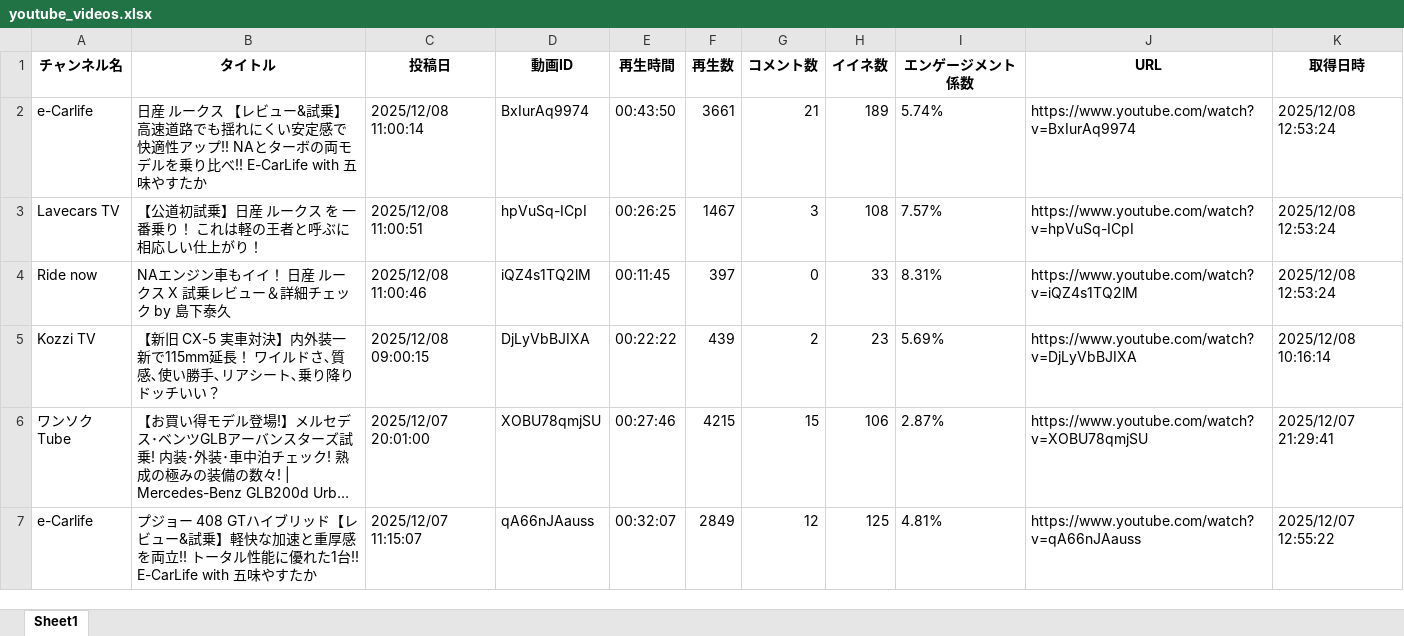
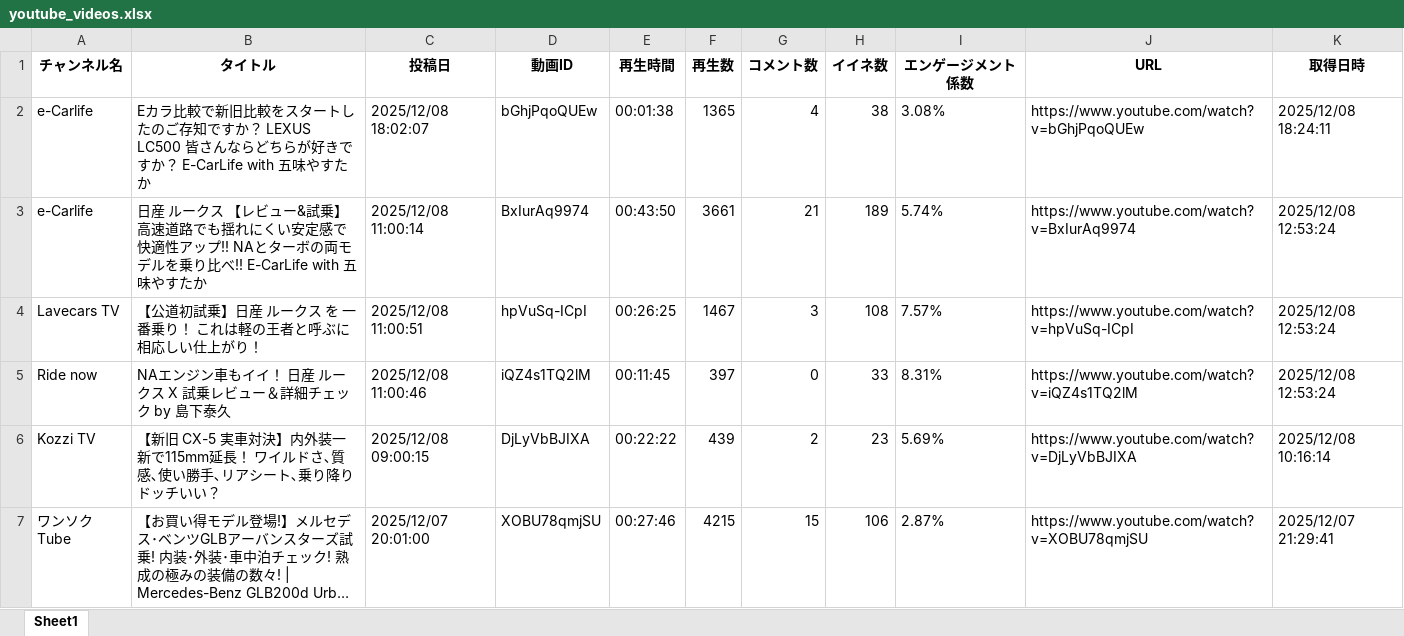
Before and after one commit to Takayoshi19890810/251015_YouTubeList, an Excel workbook: youtube_videos.xlsx, sheet Sheet1, drawn as a sheet; only a part is shown; the shorter side is filled out with more unchanged rows; long unchanged cells end in …; values as stored, in another font and other column widths than the file's, no borders; the diff names each change by its address in the sheet, - before the commit and + after, or states it on an @@ line.

```diff
--- a/youtube_videos.xlsx (sheet Sheet1)
+++ b/youtube_videos.xlsx (sheet Sheet1)
+row 2: e-Carlife | Eカラ比較で新旧比較をスタートしたのご存知ですか？ LEXUS LC500 皆さんならどちらが好きですか？ E-CarLife with 五味やすたか | 2025/12/08 18:02:07 | bGhjPqoQUEw | 00:01:38 | 1365 | 4 | 38 | 3.08% | https://www.youtube.com/watch?v=bGhjPqoQUEw | 2025/12/08 18:24:11
```
